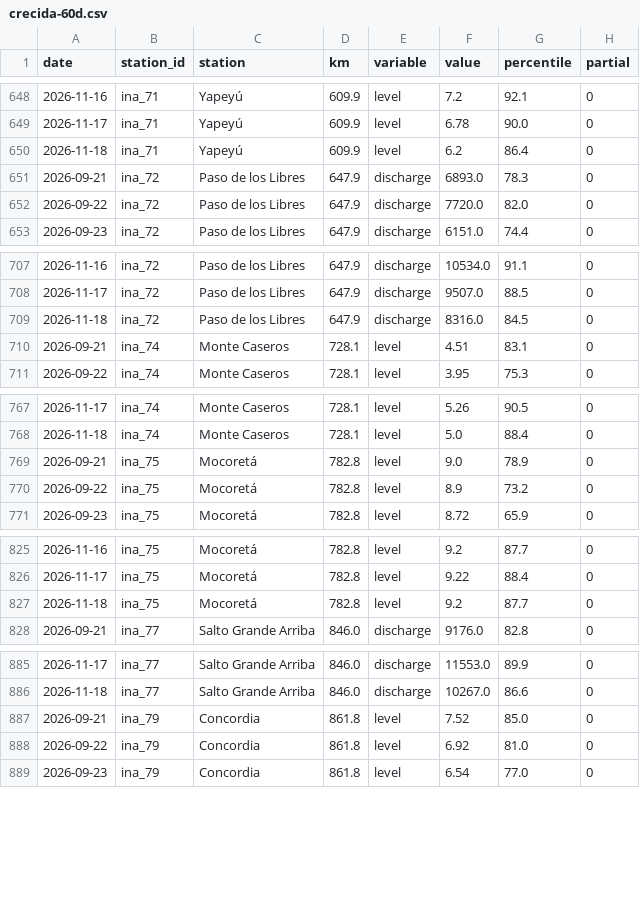
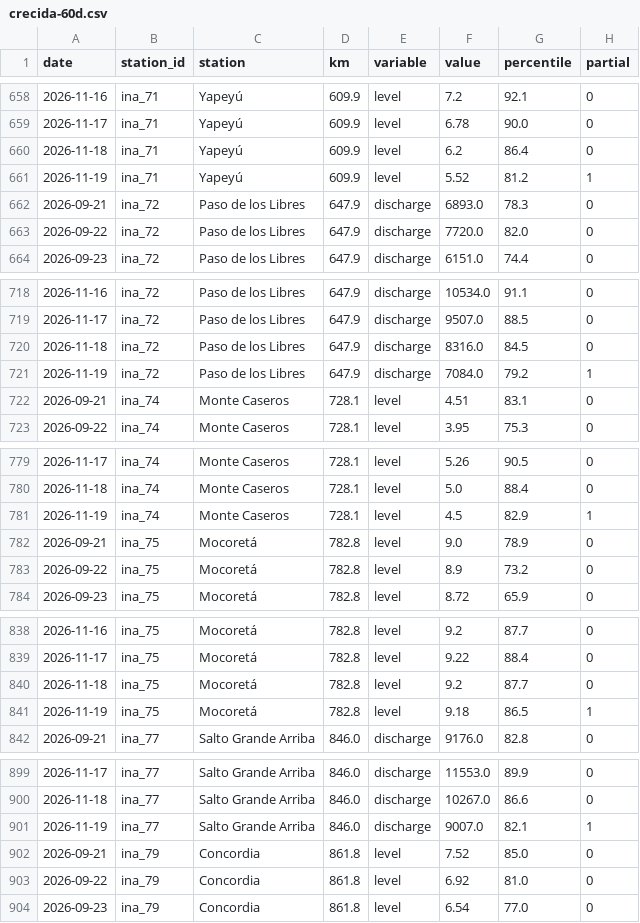
Before and after one commit to sebastian-reolon/clima-uy, a CSV file: data/rio/crecida-60d.csv, drawn as a sheet; only a part is shown, gaps mark what is left out; the diff covers the shown part only; the diff names each change by its address in the sheet, - before the commit and + after, or states it on an @@ line.

```diff
--- a/data/rio/crecida-60d.csv
+++ b/data/rio/crecida-60d.csv
+row 661: 2026-11-19 | ina_71 | Yapeyú | 609.9 | level | 5.52 | 81.2 | 1
+row 721: 2026-11-19 | ina_72 | Paso de los Libres | 647.9 | discharge | 7084.0 | 79.2 | 1
+row 781: 2026-11-19 | ina_74 | Monte Caseros | 728.1 | level | 4.5 | 82.9 | 1
+row 841: 2026-11-19 | ina_75 | Mocoretá | 782.8 | level | 9.18 | 86.5 | 1
+row 901: 2026-11-19 | ina_77 | Salto Grande Arriba | 846.0 | discharge | 9007.0 | 82.1 | 1
```
Also changed, not shown: 15 added rows elsewhere in this file, 11 other files.
